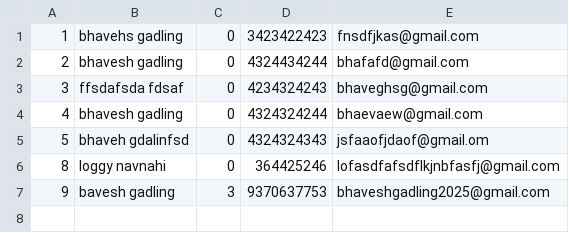
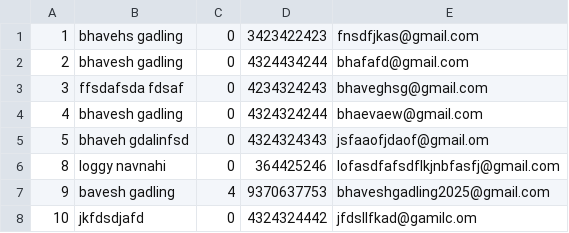
Before and after one commit to BhaveshGadling77/DSA_Project, a CSV file: Data/userOrganizer.csv, drawn as a sheet.

```diff
--- a/Data/userOrganizer.csv
+++ b/Data/userOrganizer.csv
@@ -6,2 +6,3 @@
 8,loggy navnahi,0,364425246,lofasdfafsdflkjnbfasfj@gmail.com
-9,bavesh gadling,3,9370637753,bhaveshgadling2025@gmail.com
+9,bavesh gadling,4,9370637753,bhaveshgadling2025@gmail.com
+10,jkfdsdjafd,0,4324324442,jfdsllfkad@gamilc.om
```
Also changed, not shown: Data/Organizer_9.csv, Data/events.csv, 8 other files.
